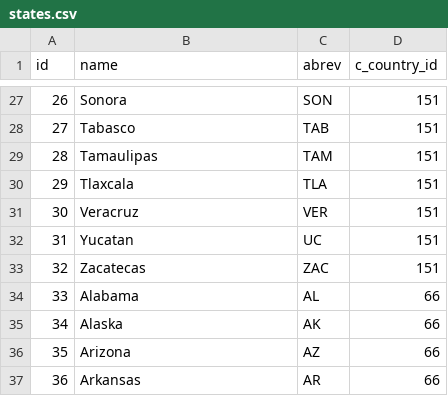
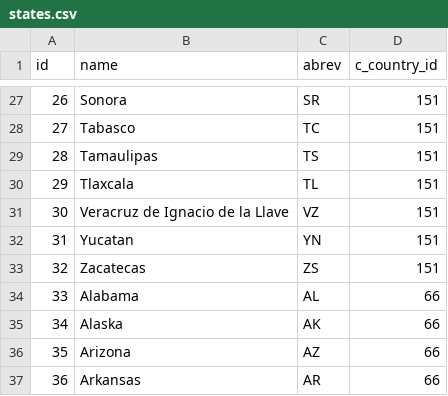
Before and after one commit to njmube/megabillingplaform, a CSV file: src/src/main/resources/config/liquibase/states.csv, drawn as a sheet; only a part is shown, gaps mark what is left out; the diff covers the shown part only.

```diff
--- a/src/src/main/resources/config/liquibase/states.csv
+++ b/src/src/main/resources/config/liquibase/states.csv
@@ -27,8 +27,8 @@ id;name;abrev;c_country_id
-26;Sonora;SON;151
-27;Tabasco;TAB;151
-28;Tamaulipas;TAM;151
-29;Tlaxcala;TLA;151
-30;Veracruz;VER;151
-31;Yucatan;UC;151
-32;Zacatecas;ZAC;151
+26;Sonora;SR;151
+27;Tabasco;TC;151
+28;Tamaulipas;TS;151
+29;Tlaxcala;TL;151
+30;Veracruz de Ignacio de la Llave;VZ;151
+31;Yucatan;YN;151
+32;Zacatecas;ZS;151
 33;Alabama;AL;66
```
Also changed, not shown: 32 edited cells elsewhere in this file, 4 other files.
